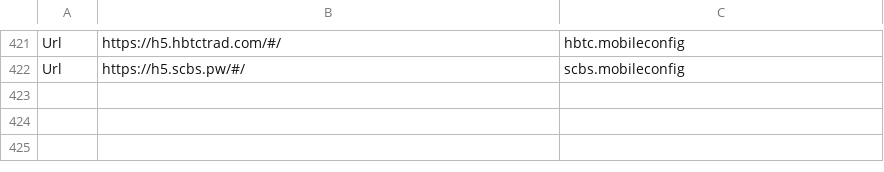
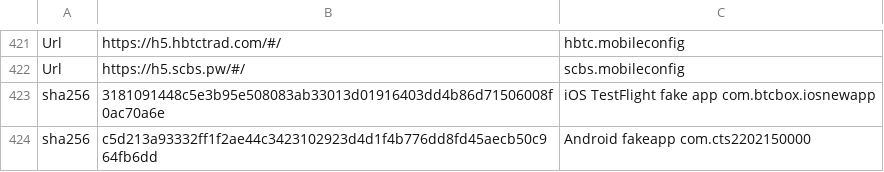
Before and after one commit to sophoslabs/IoCs, a CSV file: Andr-FakeApp.csv, drawn as a sheet; only a part is shown, gaps mark what is left out.

Commit message:
Update Andr-FakeApp.csv

```diff
--- a/Andr-FakeApp.csv
+++ b/Andr-FakeApp.csv
@@ -422 +422,3 @@ Url,https://h5.hbtctrad.com/#/, hbtc.mobileconfig
 Url,https://h5.scbs.pw/#/, scbs.mobileconfig
+sha256, 3181091448c5e3b95e508083ab33013d01916403dd4b86d71506008f0ac70a6e, iOS TestFlight fake app com.btcbox.iosnewapp	
+sha256, c5d213a93332ff1f2ae44c3423102923d4d1f4b776dd8fd45aecb50c964fb6dd, Android fakeapp com.cts2202150000
```
